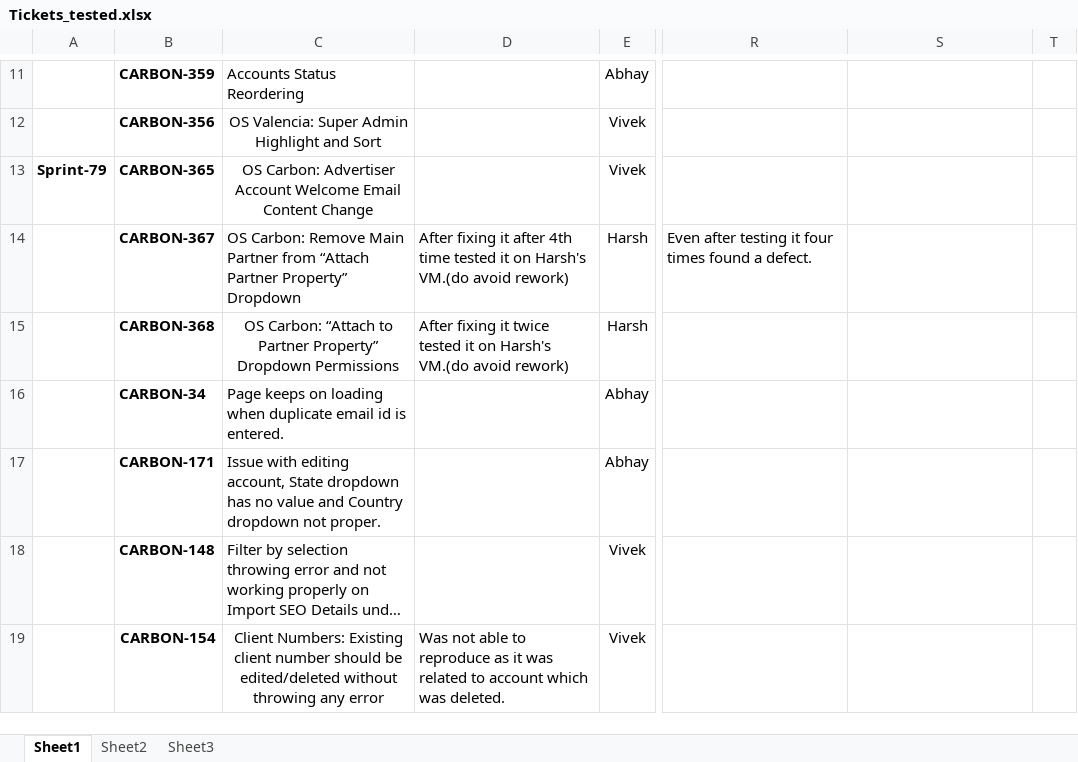
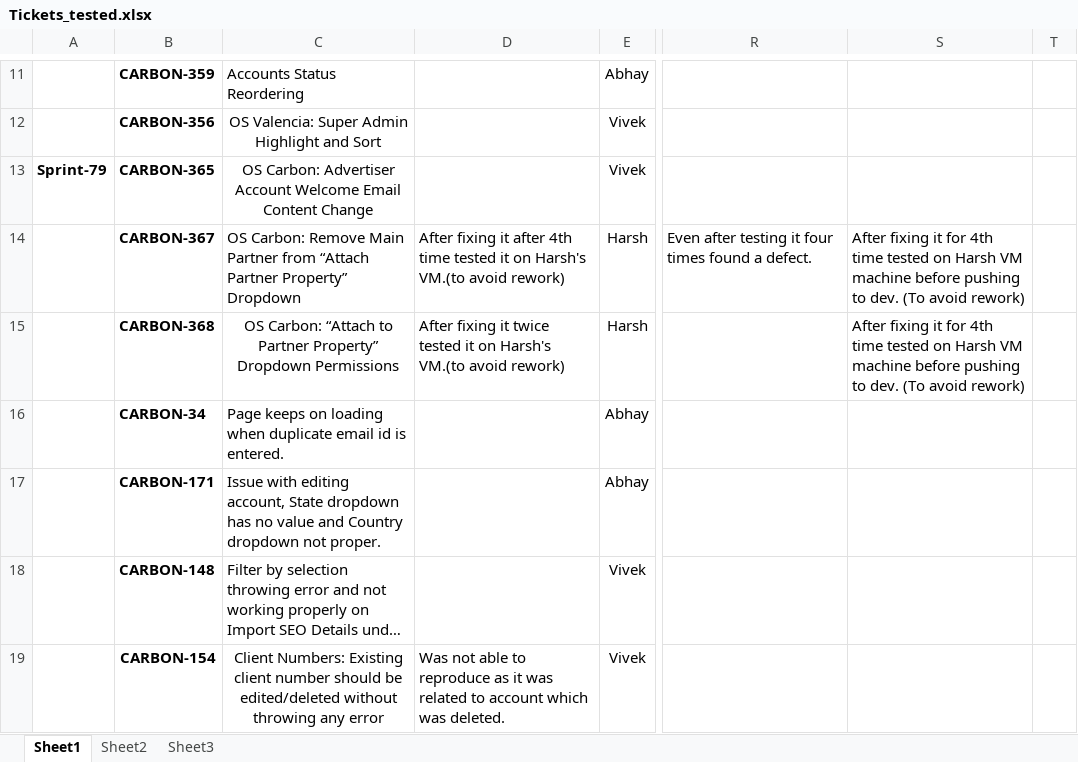
Before and after one commit to Jayesha-prohaktiv/Orange_Soda_Testing, an Excel workbook: Tickets_tested.xlsx, sheet Sheet1, drawn as a sheet; only a part is shown, gaps mark what is left out; long unchanged cells end in …; values as stored, in another font and other column widths than the file's, no borders; the diff covers the shown part only; the diff names each change by its address in the sheet, - before the commit and + after, or states it on an @@ line.

```diff
--- a/Tickets_tested.xlsx (sheet Sheet1)
+++ b/Tickets_tested.xlsx (sheet Sheet1)
-D14: …on Harsh's VM.(do avoid rework)
+D14: …on Harsh's VM.(to avoid rework)
-S14:S15: (empty)
+S14:S15: After fixing it for 4th time tested on Harsh VM machine before pushing to dev. (To avoid rework)
-D15: …on Harsh's VM.(do avoid rework)
+D15: …on Harsh's VM.(to avoid rework)
```
Also changed, not shown: 3 added rows elsewhere in this sheet.
